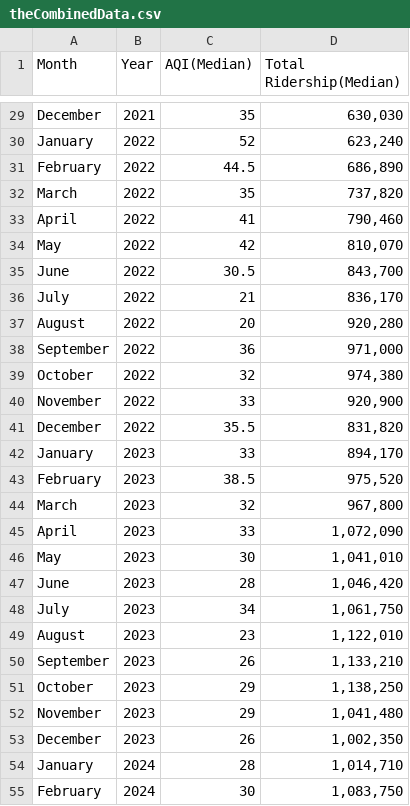
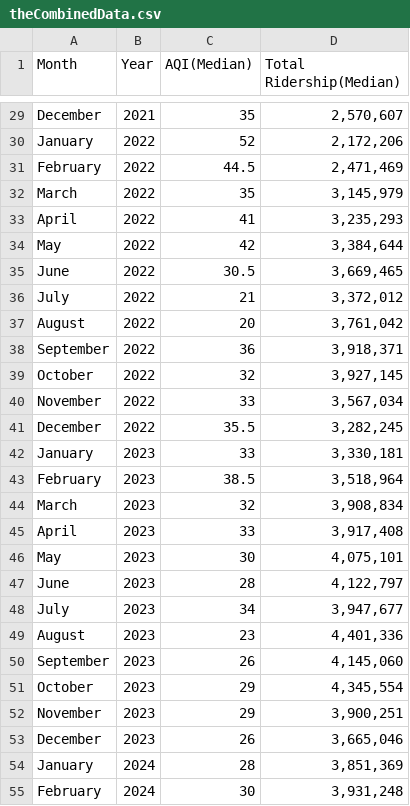
Before and after one commit to travisfw/DataJam-Skyline-F1, a CSV file: theCombinedData.csv, drawn as a sheet; only a part is shown, gaps mark what is left out; the diff covers the shown part only; the diff names each change by its address in the sheet, - before the commit and + after, or states it on an @@ line.

Commit message:
the actual Combined Ridership data (it was just Muni data in the csv file prior to that)

```diff
--- a/theCombinedData.csv
+++ b/theCombinedData.csv
-D29 (Total Ridership(Median)): 630,030
+D29 (Total Ridership(Median)): 2,570,607
-D30 (Total Ridership(Median)): 623,240
+D30 (Total Ridership(Median)): 2,172,206
-D31 (Total Ridership(Median)): 686,890
+D31 (Total Ridership(Median)): 2,471,469
-D32 (Total Ridership(Median)): 737,820
+D32 (Total Ridership(Median)): 3,145,979
-D33 (Total Ridership(Median)): 790,460
+D33 (Total Ridership(Median)): 3,235,293
-D34 (Total Ridership(Median)): 810,070
+D34 (Total Ridership(Median)): 3,384,644
-D35 (Total Ridership(Median)): 843,700
+D35 (Total Ridership(Median)): 3,669,465
-D36 (Total Ridership(Median)): 836,170
+D36 (Total Ridership(Median)): 3,372,012
-D37 (Total Ridership(Median)): 920,280
+D37 (Total Ridership(Median)): 3,761,042
-D38 (Total Ridership(Median)): 971,000
+D38 (Total Ridership(Median)): 3,918,371
-D39 (Total Ridership(Median)): 974,380
+D39 (Total Ridership(Median)): 3,927,145
-D40 (Total Ridership(Median)): 920,900
+D40 (Total Ridership(Median)): 3,567,034
-D41 (Total Ridership(Median)): 831,820
+D41 (Total Ridership(Median)): 3,282,245
-D42 (Total Ridership(Median)): 894,170
+D42 (Total Ridership(Median)): 3,330,181
-D43 (Total Ridership(Median)): 975,520
+D43 (Total Ridership(Median)): 3,518,964
-D44 (Total Ridership(Median)): 967,800
+D44 (Total Ridership(Median)): 3,908,834
-D45 (Total Ridership(Median)): 1,072,090
+D45 (Total Ridership(Median)): 3,917,408
-D46 (Total Ridership(Median)): 1,041,010
+D46 (Total Ridership(Median)): 4,075,101
-D47 (Total Ridership(Median)): 1,046,420
+D47 (Total Ridership(Median)): 4,122,797
-D48 (Total Ridership(Median)): 1,061,750
+D48 (Total Ridership(Median)): 3,947,677
-D49 (Total Ridership(Median)): 1,122,010
+D49 (Total Ridership(Median)): 4,401,336
-D50 (Total Ridership(Median)): 1,133,210
+D50 (Total Ridership(Median)): 4,145,060
-D51 (Total Ridership(Median)): 1,138,250
+D51 (Total Ridership(Median)): 4,345,554
-D52 (Total Ridership(Median)): 1,041,480
+D52 (Total Ridership(Median)): 3,900,251
-D53 (Total Ridership(Median)): 1,002,350
+D53 (Total Ridership(Median)): 3,665,046
-D54 (Total Ridership(Median)): 1,014,710
+D54 (Total Ridership(Median)): 3,851,369
-D55 (Total Ridership(Median)): 1,083,750
+D55 (Total Ridership(Median)): 3,931,248
```
Also changed, not shown: 27 edited cells elsewhere in this file.
